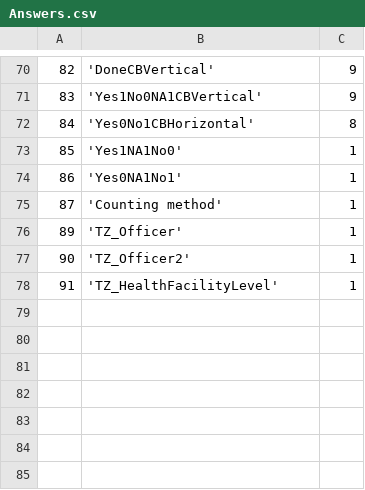
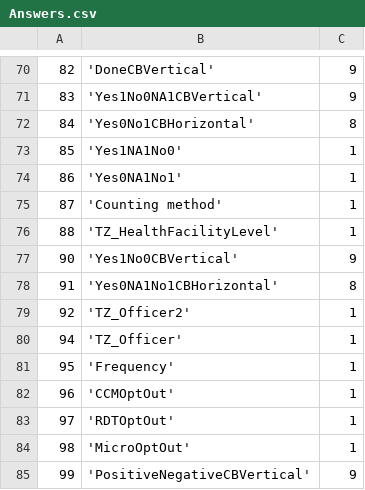
Before and after one commit to EyeSeeTea/malariapp, a CSV file: app/src/edsTanzania/assets/Answers.csv, drawn as a sheet; only a part is shown, gaps mark what is left out.

```diff
--- a/app/src/edsTanzania/assets/Answers.csv
+++ b/app/src/edsTanzania/assets/Answers.csv
@@ -75,4 +75,11 @@
 87;'Counting method';1
-89;'TZ_Officer';1
-90;'TZ_Officer2';1
-91;'TZ_HealthFacilityLevel';1
+88;'TZ_HealthFacilityLevel';1
+90;'Yes1No0CBVertical';9
+91;'Yes0NA1No1CBHorizontal';8
+92;'TZ_Officer2';1
+94;'TZ_Officer';1
+95;'Frequency';1
+96;'CCMOptOut';1
+97;'RDTOptOut';1
+98;'MicroOptOut';1
+99;'PositiveNegativeCBVertical';9
```
Also changed, not shown: app/src/edsTanzania/assets/Headers.csv, app/src/edsTanzania/assets/Options.csv, 2 other files.
